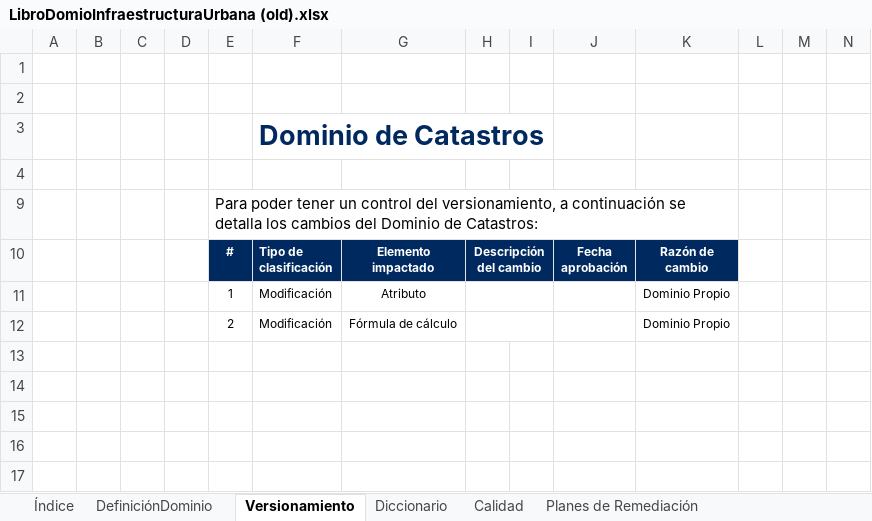
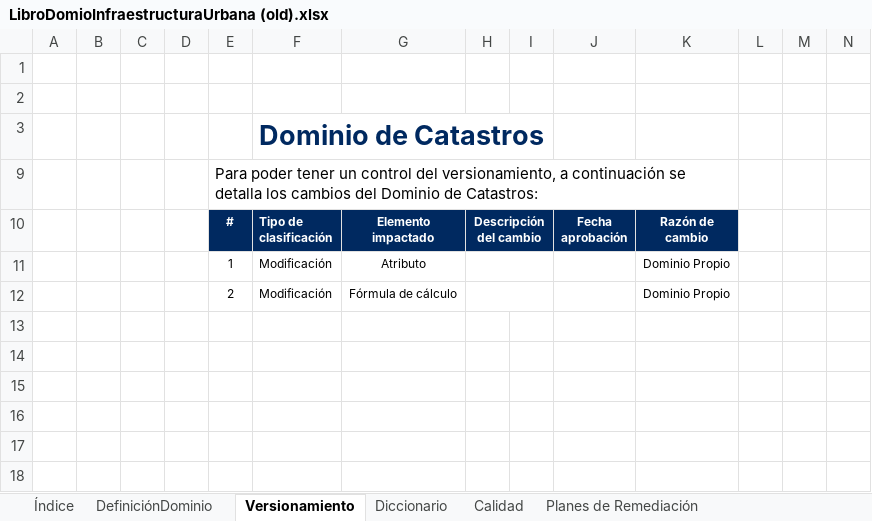
Before and after one commit to Josefu-zero/Excel-to-HTML, an Excel workbook: LibroDomioInfraestructuraUrbana (old).xlsx, sheet Versionamiento, drawn as a sheet; values as stored, in another font and other column widths than the file's, no borders; charts and pictures not drawn; the diff names each change by its address in the sheet, - before the commit and + after, or states it on an @@ line.

```diff
--- a/LibroDomioInfraestructuraUrbana (old).xlsx (sheet Versionamiento)
+++ b/LibroDomioInfraestructuraUrbana (old).xlsx (sheet Versionamiento)
@@ row 4 hidden:  |  |  |  |  |  | Término |  |  |  | Usuario @@
```
Also changed, not shown: Libro Dominio Infraestructura Urbana.xlsx, 9 other files.
